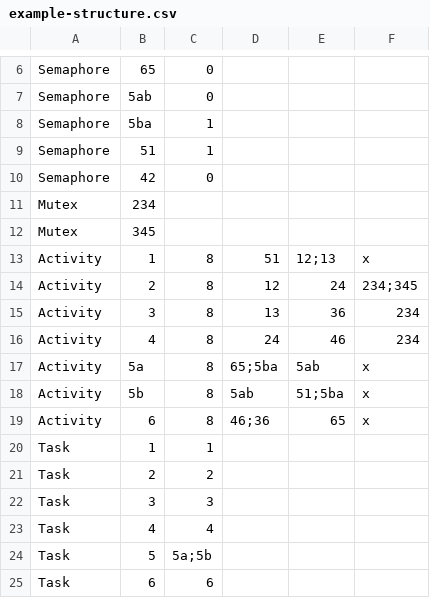
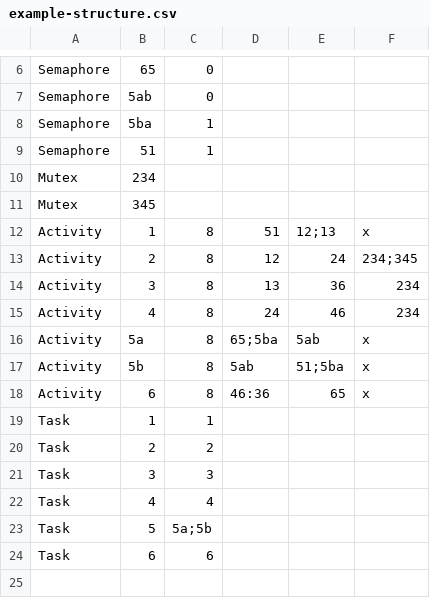
Before and after one commit to Linus-Baumann/echtzeitsysteme-programmieraufgabe, a CSV file: example-structure.csv, drawn as a sheet; only a part is shown, gaps mark what is left out.

```diff
--- a/example-structure.csv
+++ b/example-structure.csv
@@ -9,3 +9,2 @@ Semaphore, 5ba, 1
 Semaphore, 51, 1
-Semaphore, 42, 0
 Mutex, 234
@@ -18,3 +17,3 @@ Activity, 5a, 8, 65;5ba, 5ab, x
 Activity, 5b, 8, 5ab, 51;5ba, x
-Activity, 6, 8, 46;36, 65, x
+Activity, 6, 8, 46:36, 65, x
 Task, 1, 1
```
Also changed, not shown: example-structure-wrong.csv, 2 other files.
